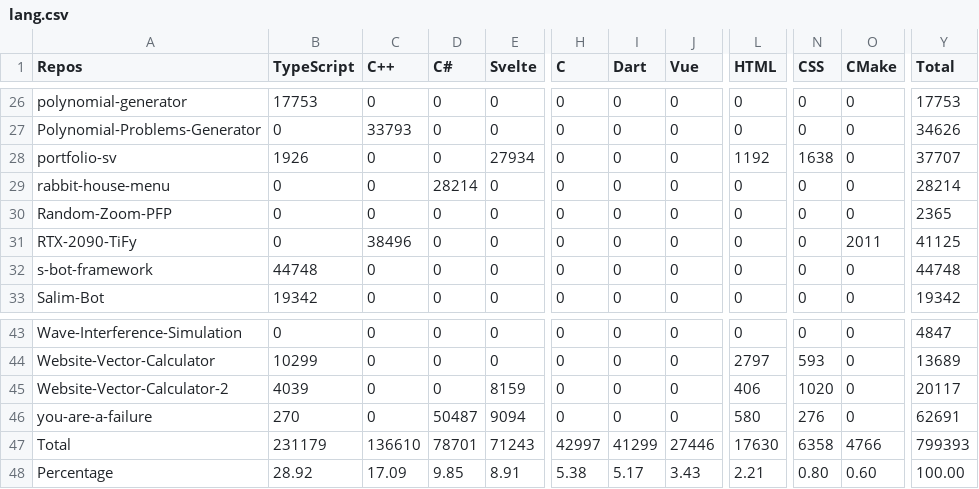
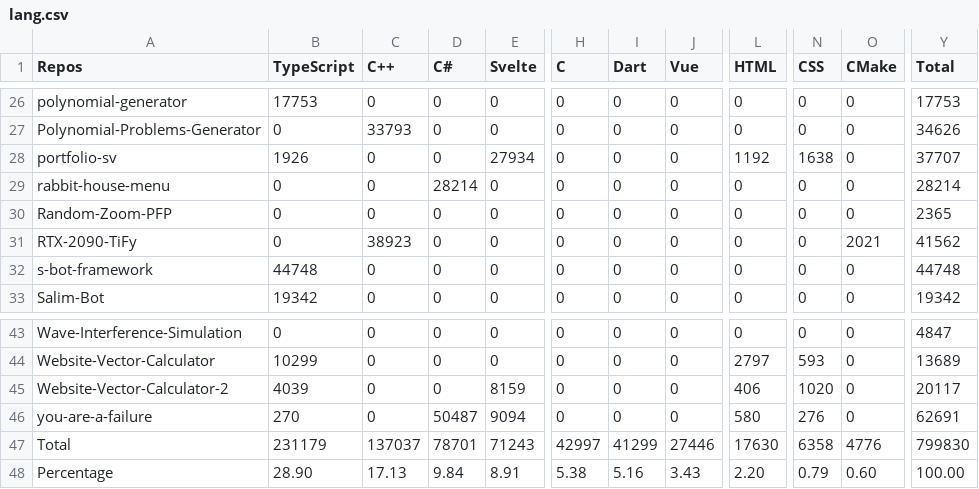
Before and after one commit to Leomotors/Auto-Language-Stats, a CSV file: example/lang.csv, drawn as a sheet; only a part is shown, gaps mark what is left out; the diff names each change by its address in the sheet, - before the commit and + after, or states it on an @@ line.

```diff
--- a/example/lang.csv
+++ b/example/lang.csv
-C31 (C++): 38496
+C31 (C++): 38923
-O31 (CMake): 2011
+O31 (CMake): 2021
-Y31 (Total): 41125
+Y31 (Total): 41562
-C47 (C++): 136610
+C47 (C++): 137037
-O47 (CMake): 4766
+O47 (CMake): 4776
-Y47 (Total): 799393
+Y47 (Total): 799830
-B48 (TypeScript): 28.92
+B48 (TypeScript): 28.90
-C48 (C++): 17.09
+C48 (C++): 17.13
-D48 (C#): 9.85
+D48 (C#): 9.84
-I48 (Dart): 5.17
+I48 (Dart): 5.16
-L48 (HTML): 2.21
+L48 (HTML): 2.20
-N48 (CSS): 0.80
+N48 (CSS): 0.79
```
Also changed, not shown: 1 other file.
